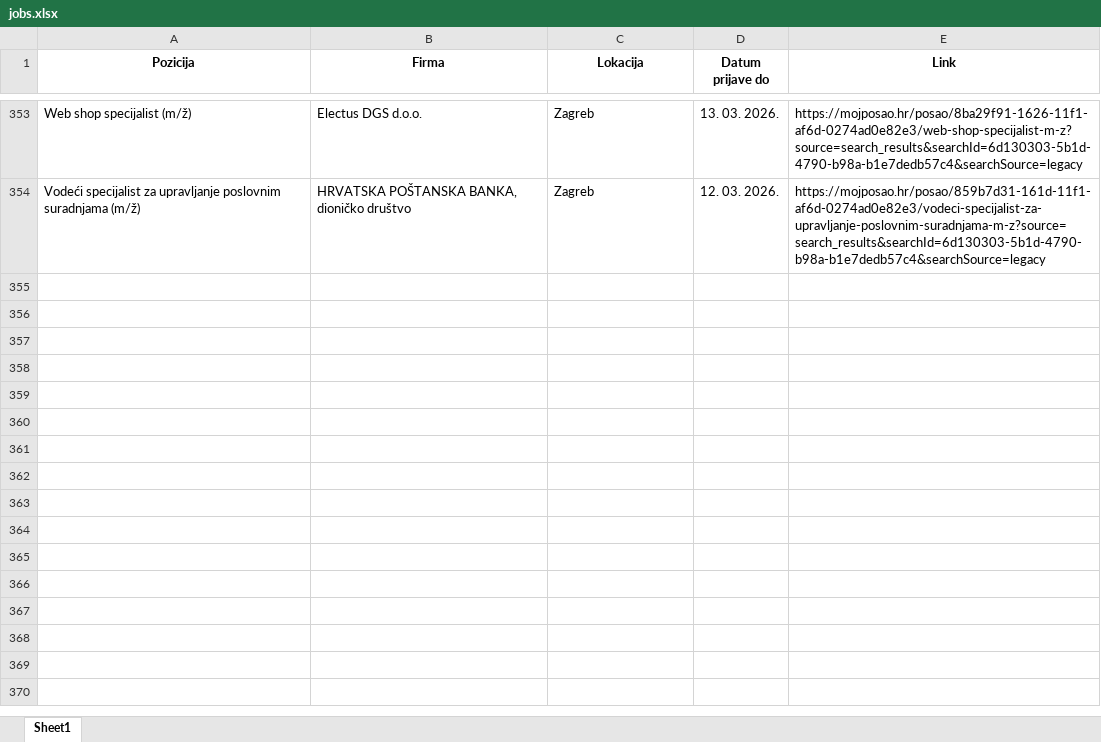
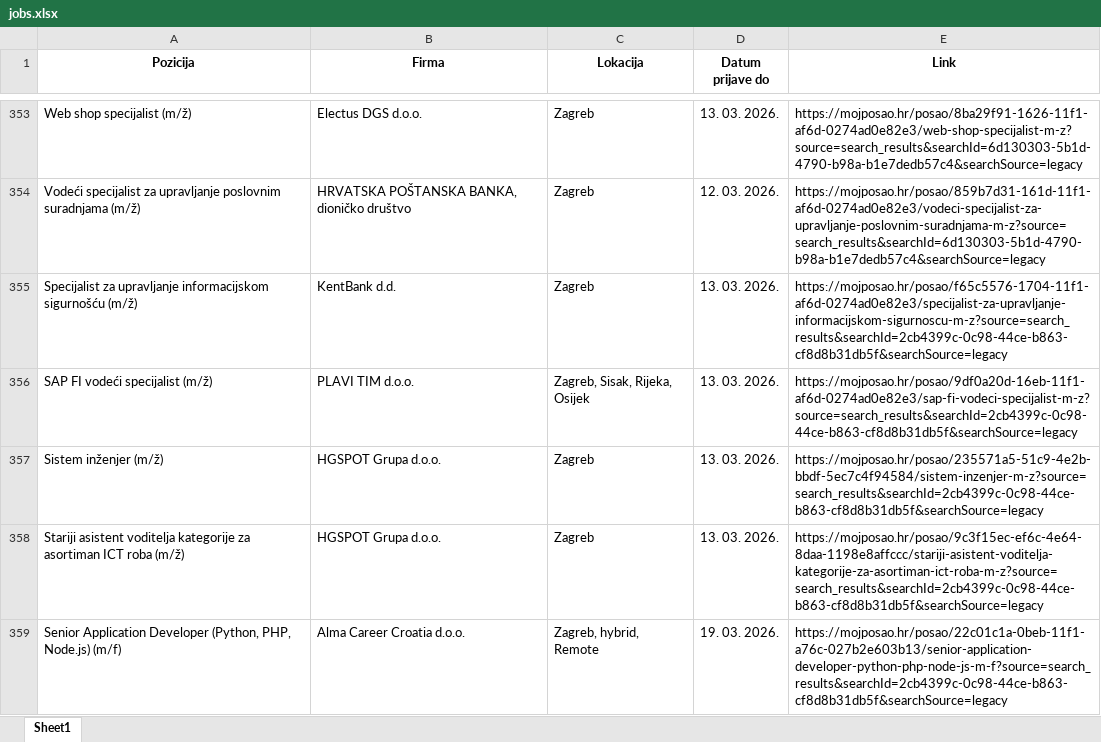
Before and after one commit to FraneCal/moj-posao-scraper, an Excel workbook: jobs.xlsx, sheet Sheet1, drawn as a sheet; only a part is shown, gaps mark what is left out; values as stored, in another font and other column widths than the file's, no borders; the diff names each change by its address in the sheet, - before the commit and + after, or states it on an @@ line.

```diff
--- a/jobs.xlsx (sheet Sheet1)
+++ b/jobs.xlsx (sheet Sheet1)
+row 355: Specijalist za upravljanje informacijskom sigurnošću (m/ž) | KentBank d.d. | Zagreb | 13. 03. 2026. | https://mojposao.hr/posao/f65c5576-1704-11f1-af6d-0274ad0e82e3/specijalist-za-upravljanje-informacijskom-sigurnoscu-m-z?source=search_results&searchId=2cb4399c-0c98-44ce-b863-cf8d8b31db5f&searchSource=legacy
+row 356: SAP FI vodeći specijalist (m/ž) | PLAVI TIM d.o.o. | Zagreb, Sisak, Rijeka, Osijek | 13. 03. 2026. | https://mojposao.hr/posao/9df0a20d-16eb-11f1-af6d-0274ad0e82e3/sap-fi-vodeci-specijalist-m-z?source=search_results&searchId=2cb4399c-0c98-44ce-b863-cf8d8b31db5f&searchSource=legacy
+row 357: Sistem inženjer (m/ž) | HGSPOT Grupa d.o.o. | Zagreb | 13. 03. 2026. | https://mojposao.hr/posao/235571a5-51c9-4e2b-bbdf-5ec7c4f94584/sistem-inzenjer-m-z?source=search_results&searchId=2cb4399c-0c98-44ce-b863-cf8d8b31db5f&searchSource=legacy
+row 358: Stariji asistent voditelja kategorije za asortiman ICT roba (m/ž) | HGSPOT Grupa d.o.o. | Zagreb | 13. 03. 2026. | https://mojposao.hr/posao/9c3f15ec-ef6c-4e64-8daa-1198e8affccc/stariji-asistent-voditelja-kategorije-za-asortiman-ict-roba-m-z?source=search_results&searchId=2cb4399c-0c98-44ce-b863-cf8d8b31db5f&searchSource=legacy
+row 359: Senior Application Developer (Python, PHP, Node.js) (m/f) | Alma Career Croatia d.o.o. | Zagreb, hybrid, Remote | 19. 03. 2026. | https://mojposao.hr/posao/22c01c1a-0beb-11f1-a76c-027b2e603b13/senior-application-developer-python-php-node-js-m-f?source=search_results&searchId=2cb4399c-0c98-44ce-b863-cf8d8b31db5f&searchSource=legacy
```
